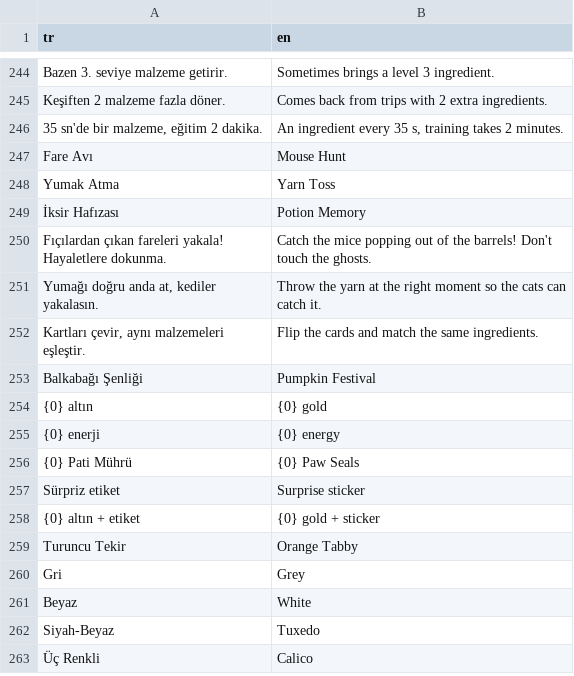
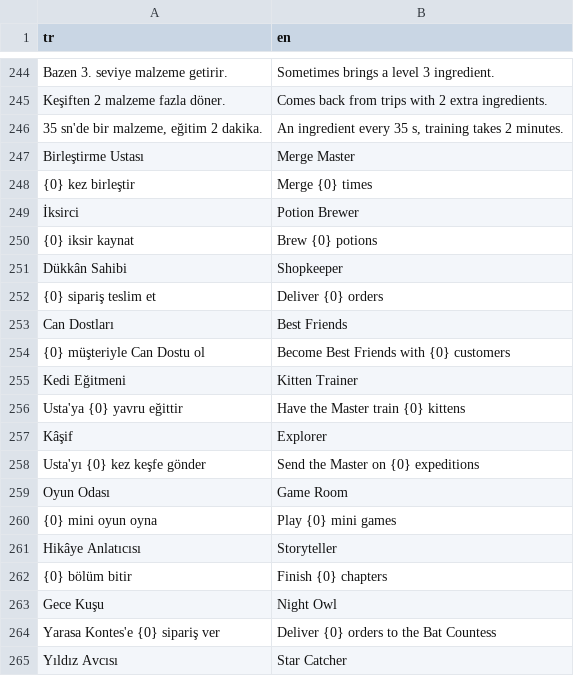
Before and after one commit to ddenizea/KaraPati, a CSV file: Assets/Resources/Lang/strings.csv, drawn as a sheet; only a part is shown, gaps mark what is left out; the shorter side is filled out with more unchanged rows; the diff covers the shown part only.

```diff
--- a/Assets/Resources/Lang/strings.csv
+++ b/Assets/Resources/Lang/strings.csv
@@ -246 +246,20 @@ Keşiften 2 malzeme fazla döner.,Comes back from trips with 2 extra ingredients
 "35 sn'de bir malzeme, eğitim 2 dakika.","An ingredient every 35 s, training takes 2 minutes."
+Birleştirme Ustası,Merge Master
+{0} kez birleştir,Merge {0} times
+İksirci,Potion Brewer
+{0} iksir kaynat,Brew {0} potions
+Dükkân Sahibi,Shopkeeper
+{0} sipariş teslim et,Deliver {0} orders
+Can Dostları,Best Friends
+{0} müşteriyle Can Dostu ol,Become Best Friends with {0} customers
+Kedi Eğitmeni,Kitten Trainer
+Usta'ya {0} yavru eğittir,Have the Master train {0} kittens
+Kâşif,Explorer
+Usta'yı {0} kez keşfe gönder,Send the Master on {0} expeditions
+Oyun Odası,Game Room
+{0} mini oyun oyna,Play {0} mini games
+Hikâye Anlatıcısı,Storyteller
+{0} bölüm bitir,Finish {0} chapters
+Gece Kuşu,Night Owl
+Yarasa Kontes'e {0} sipariş ver,Deliver {0} orders to the Bat Countess
+Yıldız Avcısı,Star Catcher
```
Also changed, not shown: 15 added rows and 1 moved row elsewhere in this file, 10 other files.
